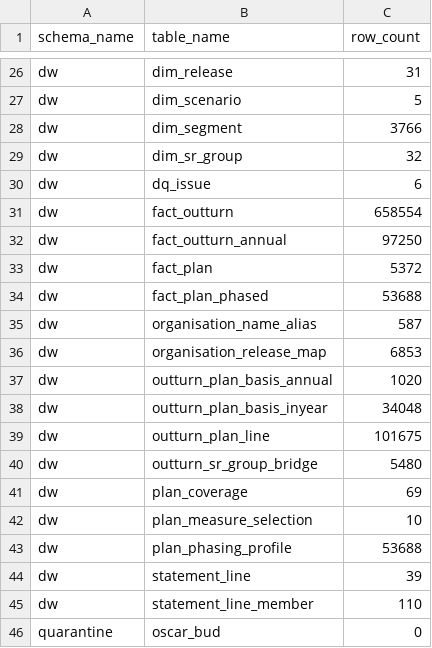
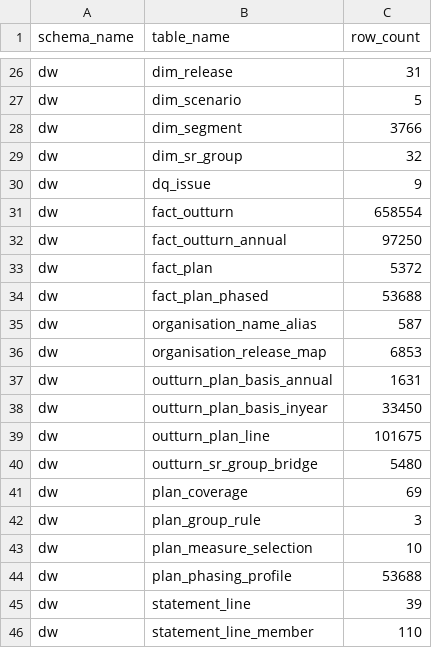
Before and after one commit to Shivansh9307/uk-group-finance-reporting, a CSV file: evidence/full/table_counts.csv, drawn as a sheet; only a part is shown, gaps mark what is left out; the shorter side is filled out with more unchanged rows.

```diff
--- a/evidence/full/table_counts.csv
+++ b/evidence/full/table_counts.csv
@@ -29,3 +29,3 @@ dw,dim_segment,3766
 dw,dim_sr_group,32
-dw,dq_issue,6
+dw,dq_issue,9
 dw,fact_outturn,658554
@@ -36,4 +36,4 @@ dw,organisation_name_alias,587
 dw,organisation_release_map,6853
-dw,outturn_plan_basis_annual,1020
-dw,outturn_plan_basis_inyear,34048
+dw,outturn_plan_basis_annual,1631
+dw,outturn_plan_basis_inyear,33450
 dw,outturn_plan_line,101675
@@ -41,2 +41,3 @@ dw,outturn_sr_group_bridge,5480
 dw,plan_coverage,69
+dw,plan_group_rule,3
 dw,plan_measure_selection,10
```
Also changed, not shown: evidence/build/table_counts.csv, evidence/full/build_summary.csv, 10 other files.
